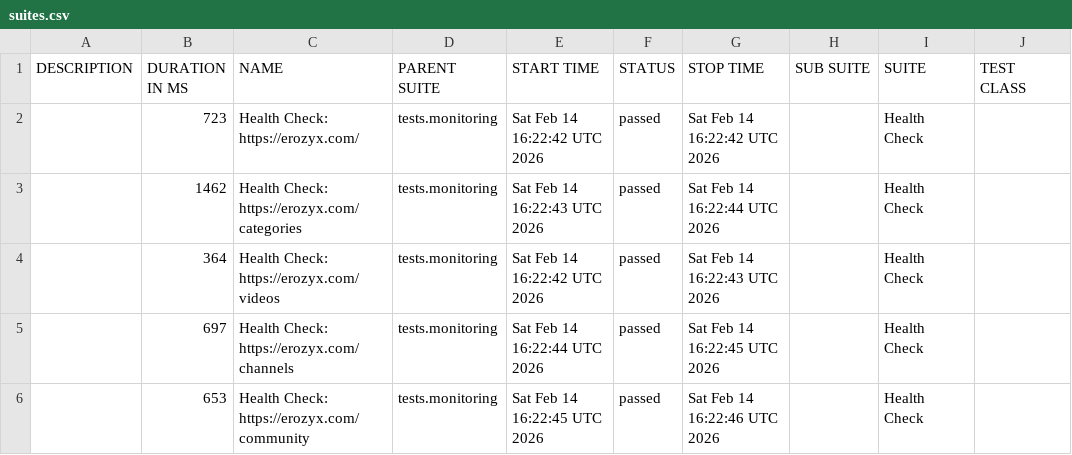
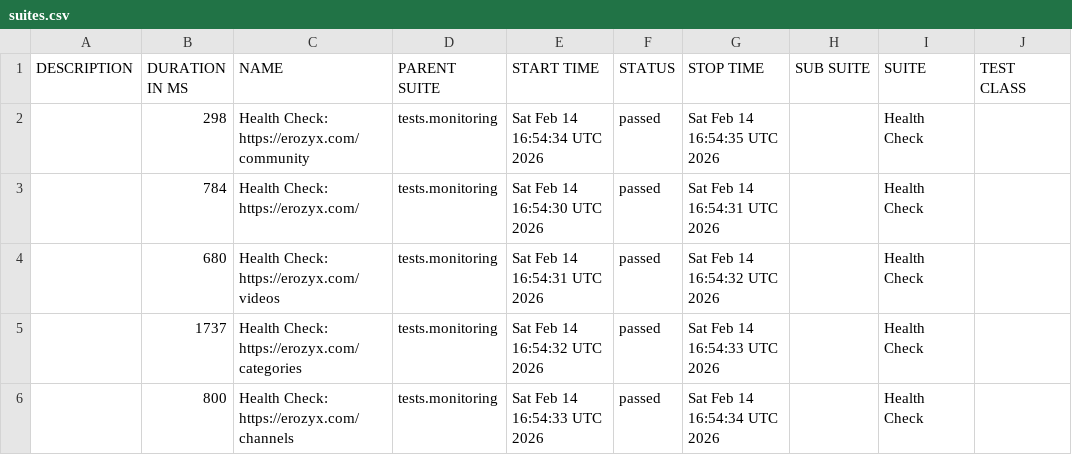
Before and after one commit to mike-novozhenov/AUTOMATION_VTUBE, a CSV file: data/suites.csv, drawn as a sheet; only a part is shown; the diff names each change by its address in the sheet, - before the commit and + after, or states it on an @@ line.

```diff
--- a/data/suites.csv
+++ b/data/suites.csv
-B2 (DURATION IN MS): 723
+B2 (DURATION IN MS): 298
-C2 (NAME): Health Check: https://erozyx.com/
+C2 (NAME): Health Check: https://erozyx.com/community
-E2 (START TIME): Sat Feb 14 16:22:42 UTC 2026
+E2 (START TIME): Sat Feb 14 16:54:34 UTC 2026
-G2 (STOP TIME): Sat Feb 14 16:22:42 UTC 2026
+G2 (STOP TIME): Sat Feb 14 16:54:35 UTC 2026
-B3 (DURATION IN MS): 1462
+B3 (DURATION IN MS): 784
-C3 (NAME): Health Check: https://erozyx.com/categories
+C3 (NAME): Health Check: https://erozyx.com/
-E3 (START TIME): Sat Feb 14 16:22:43 UTC 2026
+E3 (START TIME): Sat Feb 14 16:54:30 UTC 2026
-G3 (STOP TIME): Sat Feb 14 16:22:44 UTC 2026
+G3 (STOP TIME): Sat Feb 14 16:54:31 UTC 2026
-B4 (DURATION IN MS): 364
+B4 (DURATION IN MS): 680
-E4 (START TIME): Sat Feb 14 16:22:42 UTC 2026
+E4 (START TIME): Sat Feb 14 16:54:31 UTC 2026
-G4 (STOP TIME): Sat Feb 14 16:22:43 UTC 2026
+G4 (STOP TIME): Sat Feb 14 16:54:32 UTC 2026
-B5 (DURATION IN MS): 697
+B5 (DURATION IN MS): 1737
-C5 (NAME): Health Check: https://erozyx.com/channels
+C5 (NAME): Health Check: https://erozyx.com/categories
-E5 (START TIME): Sat Feb 14 16:22:44 UTC 2026
+E5 (START TIME): Sat Feb 14 16:54:32 UTC 2026
-G5 (STOP TIME): Sat Feb 14 16:22:45 UTC 2026
+G5 (STOP TIME): Sat Feb 14 16:54:33 UTC 2026
-B6 (DURATION IN MS): 653
+B6 (DURATION IN MS): 800
-C6 (NAME): Health Check: https://erozyx.com/community
+C6 (NAME): Health Check: https://erozyx.com/channels
-E6 (START TIME): Sat Feb 14 16:22:45 UTC 2026
+E6 (START TIME): Sat Feb 14 16:54:33 UTC 2026
-G6 (STOP TIME): Sat Feb 14 16:22:46 UTC 2026
+G6 (STOP TIME): Sat Feb 14 16:54:34 UTC 2026
```
Also changed, not shown: 40 other files.
